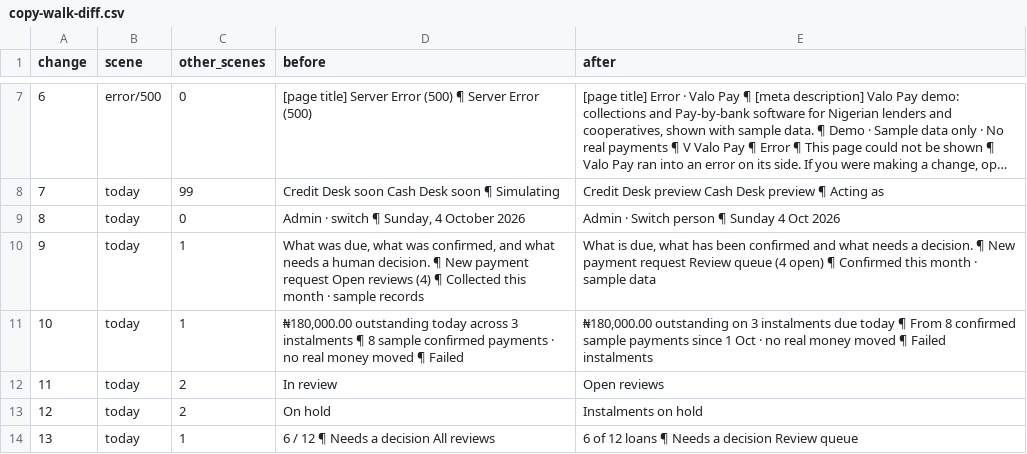
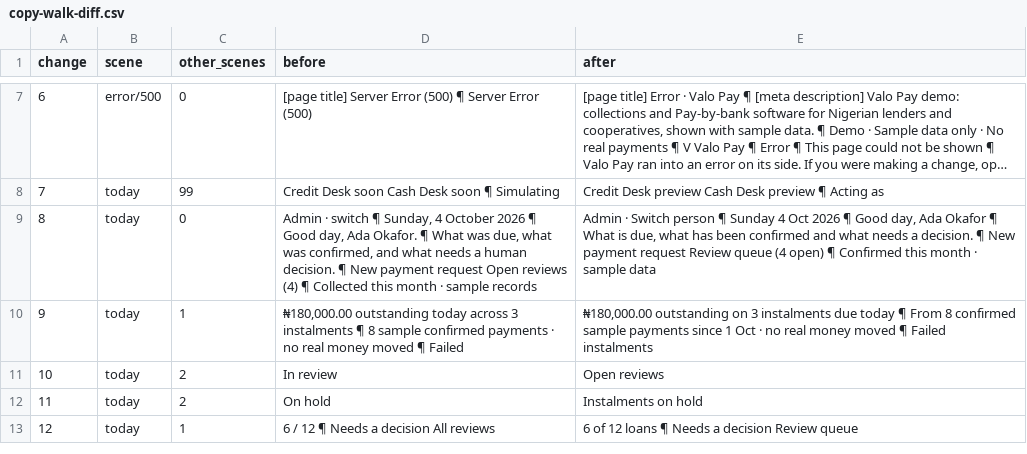
Before and after one commit to obeidpeter/valo-pay, a CSV file: docs/content/copy-walk-diff.csv, drawn as a sheet; only a part is shown, gaps mark what is left out; long unchanged cells end in …; removed rows and columns are numbered as before the commit, all else as after; the diff covers the shown part only; the diff names each change by its address in the sheet, - before the commit and + after, or states it on an @@ line.

```diff
--- a/docs/content/copy-walk-diff.csv
+++ b/docs/content/copy-walk-diff.csv
-D9 (before): …October 2026
+D9 (before): …October 2026 ¶ Good day, Ada Okafor. ¶ What was due, what was confirmed, and what needs a human decision. ¶ New payment request Open reviews (4) ¶ Collected this month · sample records
-E9 (after): …Oct 2026
+E9 (after): …Oct 2026 ¶ Good day, Ada Okafor ¶ What is due, what has been confirmed and what needs a decision. ¶ New payment request Review queue (4 open) ¶ Confirmed this month · sample data
-row 10: 9 | today | 1 | What was due, what was confirmed, and what needs a human decision. ¶ New payment request Open reviews (4) ¶ Collected this month · sample records | What is due, what has been confirmed and what needs a decision. ¶ New payment request Review queue (4 open) ¶ Confirmed this month · sample data
@@ column A (change) renumbered from row 10 down @@
```
Also changed, not shown: 5 added rows and 22 edited cells elsewhere in this file, docs/content/copy-inventory.csv, 17 other files.
